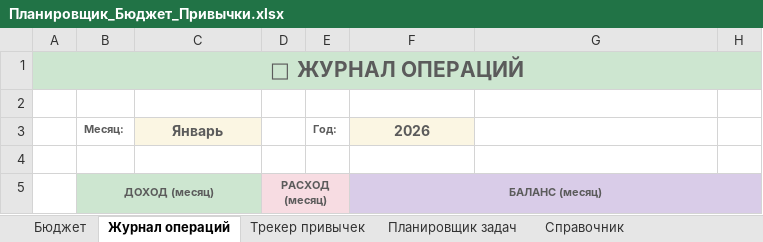
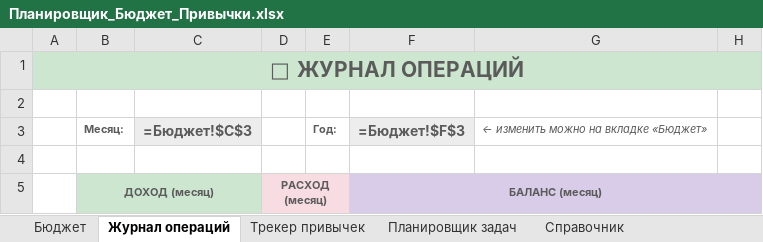
Before and after one commit to zvanna10199-hash/hello-world, an Excel workbook: Планировщик_Бюджет_Привычки.xlsx, sheet Журнал операций, drawn as a sheet; only a part is shown; values as stored, in another font and other column widths than the file's, no borders; formulas without a stored value are shown as written; conditional formats not drawn; removed rows and columns are numbered as before the commit, all else as after; the diff covers the shown part only; the diff names each change by its address in the sheet, - before the commit and + after, or states it on an @@ line.

```diff
--- a/Планировщик_Бюджет_Привычки.xlsx (sheet Журнал операций)
+++ b/Планировщик_Бюджет_Привычки.xlsx (sheet Журнал операций)
-row 3:  | Месяц: | Январь |  | Год: | 2026
+row 3:  | Месяц: | =Бюджет!$C$3 |  | Год: | =Бюджет!$F$3 | ← изменить можно на вкладке «Бюджет»
```
Also changed, not shown: 2 edited cells elsewhere in this sheet, sheet Бюджет, 1 other file.
